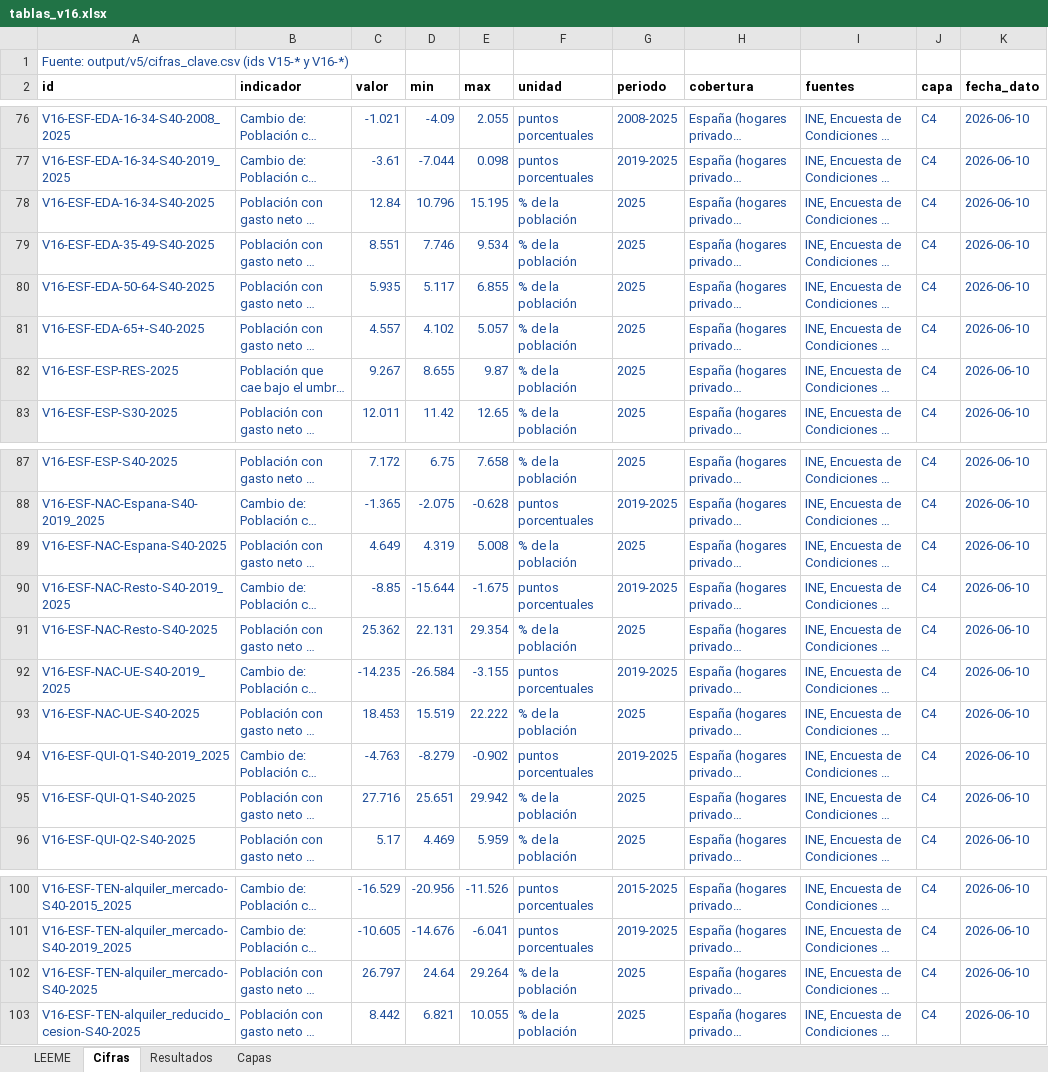
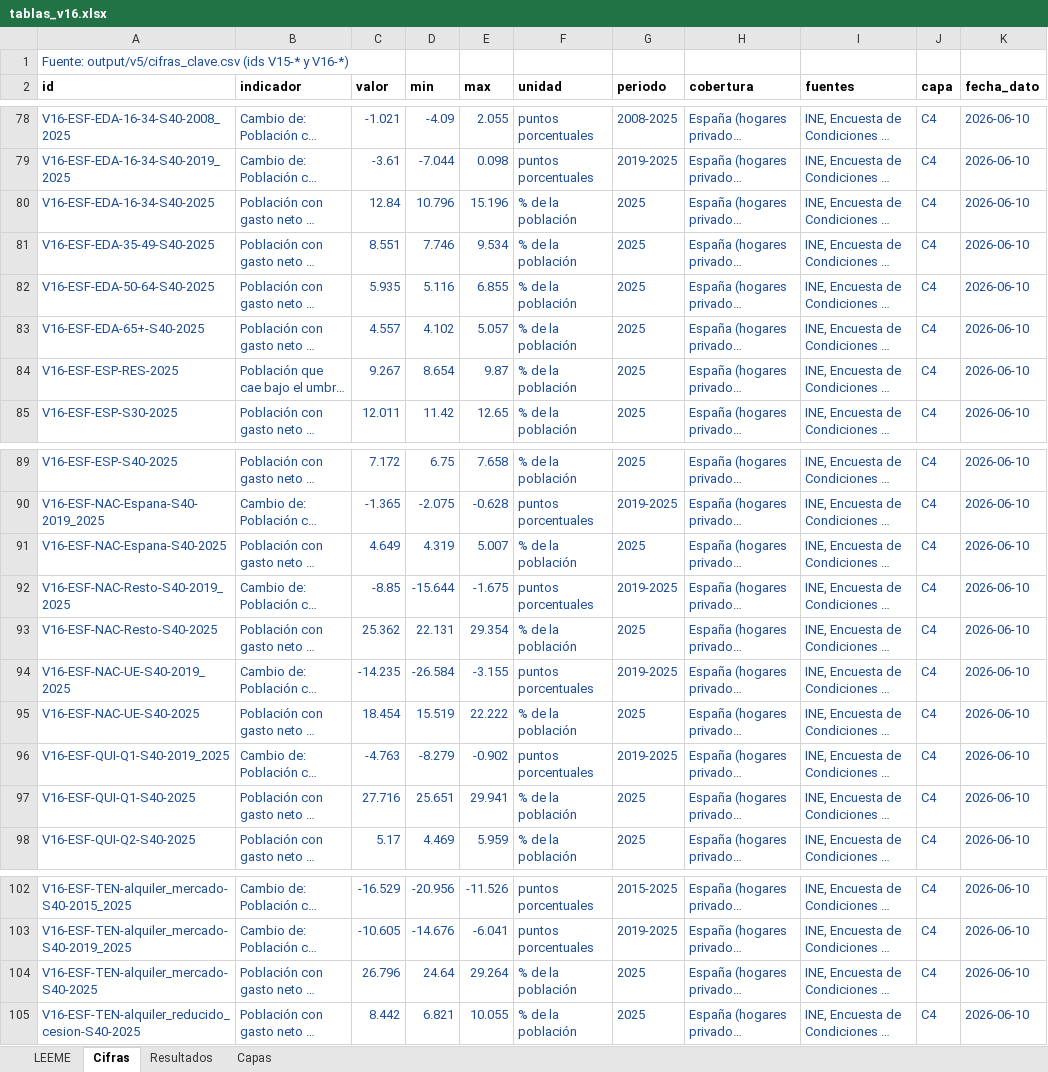
Before and after one commit to Phraselium/Econometr-a, an Excel workbook: output/v16/tablas_v16.xlsx, sheet Cifras, drawn as a sheet; only a part is shown, gaps mark what is left out; long unchanged cells end in …; values as stored, in another font and other column widths than the file's, no borders; addresses are those after the commit; the diff covers the shown part only; the diff names each change by its address in the sheet, - before the commit and + after, or states it on an @@ line.

```diff
--- a/output/v16/tablas_v16.xlsx (sheet Cifras)
+++ b/output/v16/tablas_v16.xlsx (sheet Cifras)
-E80 (max): 15.195
+E80 (max): 15.196
-D82 (min): 5.117
+D82 (min): 5.116
-D84 (min): 8.655
+D84 (min): 8.654
-E91 (max): 5.008
+E91 (max): 5.007
-C95 (valor): 18.453
+C95 (valor): 18.454
-E97 (max): 29.942
+E97 (max): 29.941
-C104 (valor): 26.797
+C104 (valor): 26.796
```
Also changed, not shown: 6 added rows and 4 edited cells elsewhere in this sheet, sheet Capas, 50 other files.
